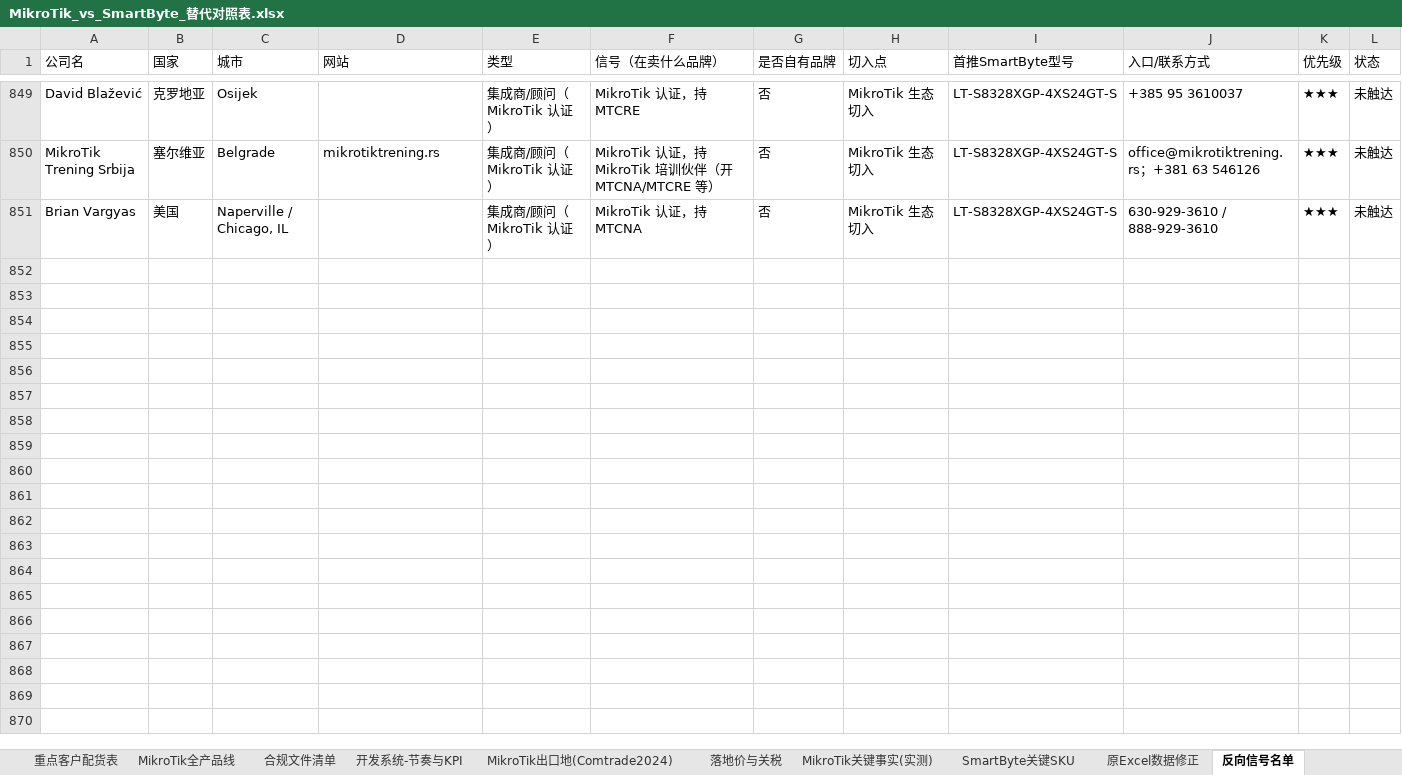
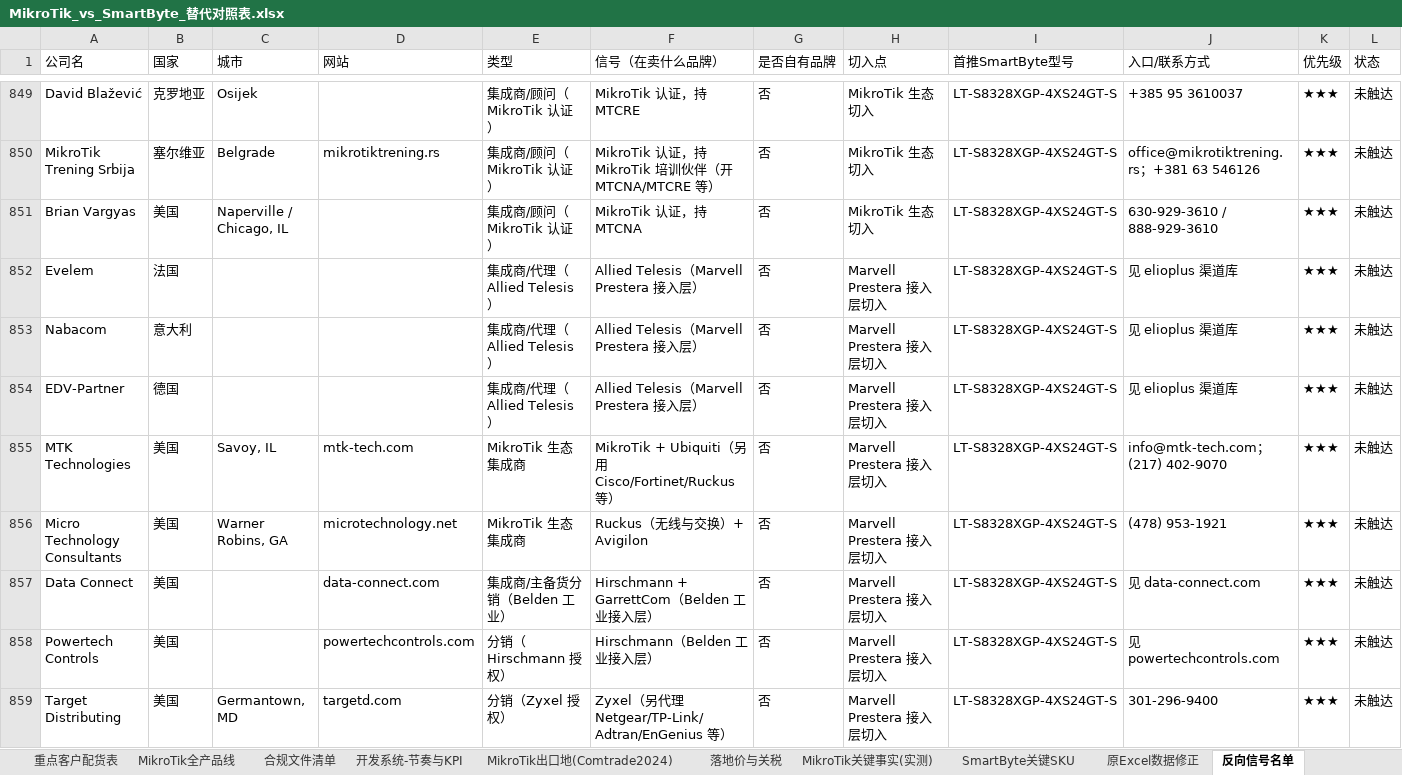
Before and after one commit to SimonSaga-202306/mikrotik-info, an Excel workbook: MikroTik_vs_SmartByte_替代对照表.xlsx, sheet 反向信号名单, drawn as a sheet; only a part is shown, gaps mark what is left out; values as stored, in another font and other column widths than the file's, no borders; rows hold the shown columns only; the diff names each change by its address in the sheet, - before the commit and + after, or states it on an @@ line.

Commit message:
Add Belden/Hirschmann and Zyxel channel partners
Co-authored-by: arena-agent <297053741+arena-agent@users.noreply.github.com>

```diff
--- a/MikroTik_vs_SmartByte_替代对照表.xlsx (sheet 反向信号名单)
+++ b/MikroTik_vs_SmartByte_替代对照表.xlsx (sheet 反向信号名单)
+row 852: Evelem | 法国 |  |  | 集成商/代理（Allied Telesis） | Allied Telesis（Marvell Prestera 接入层） | 否 | Marvell Prestera 接入层切入 | LT-S8328XGP-4XS24GT-S | 见 elioplus 渠道库 | ★★★ | 未触达
+row 853: Nabacom | 意大利 |  |  | 集成商/代理（Allied Telesis） | Allied Telesis（Marvell Prestera 接入层） | 否 | Marvell Prestera 接入层切入 | LT-S8328XGP-4XS24GT-S | 见 elioplus 渠道库 | ★★★ | 未触达
+row 854: EDV-Partner | 德国 |  |  | 集成商/代理（Allied Telesis） | Allied Telesis（Marvell Prestera 接入层） | 否 | Marvell Prestera 接入层切入 | LT-S8328XGP-4XS24GT-S | 见 elioplus 渠道库 | ★★★ | 未触达
+row 855: MTK Technologies | 美国 | Savoy, IL | mtk-tech.com | MikroTik 生态集成商 | MikroTik + Ubiquiti（另用 Cisco/Fortinet/Ruckus 等） | 否 | Marvell Prestera 接入层切入 | LT-S8328XGP-4XS24GT-S | info@mtk-tech.com；(217) 402-9070 | ★★★ | 未触达
+row 856: Micro Technology Consultants | 美国 | Warner Robins, GA | microtechnology.net | MikroTik 生态集成商 | Ruckus（无线与交换）+ Avigilon | 否 | Marvell Prestera 接入层切入 | LT-S8328XGP-4XS24GT-S | (478) 953-1921 | ★★★ | 未触达
+row 857: Data Connect | 美国 |  | data-connect.com | 集成商/主备货分销（Belden 工业） | Hirschmann + GarrettCom（Belden 工业接入层） | 否 | Marvell Prestera 接入层切入 | LT-S8328XGP-4XS24GT-S | 见 data-connect.com | ★★★ | 未触达
+row 858: Powertech Controls | 美国 |  | powertechcontrols.com | 分销（Hirschmann 授权） | Hirschmann（Belden 工业接入层） | 否 | Marvell Prestera 接入层切入 | LT-S8328XGP-4XS24GT-S | 见 powertechcontrols.com | ★★★ | 未触达
+row 859: Target Distributing | 美国 | Germantown, MD | targetd.com | 分销（Zyxel 授权） | Zyxel（另代理 Netgear/TP-Link/Adtran/EnGenius 等） | 否 | Marvell Prestera 接入层切入 | LT-S8328XGP-4XS24GT-S | 301-296-9400 | ★★★ | 未触达
```
Also changed, not shown: 客户分级跟进表_2026-09.xlsx, 6 other files.
